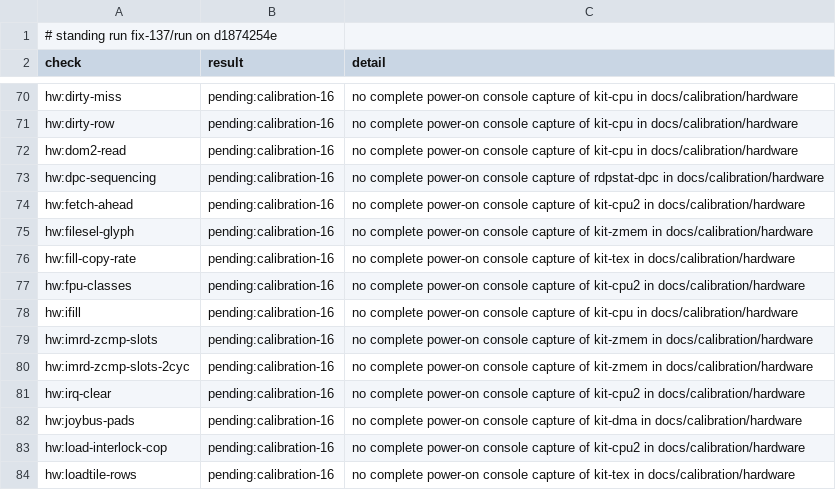
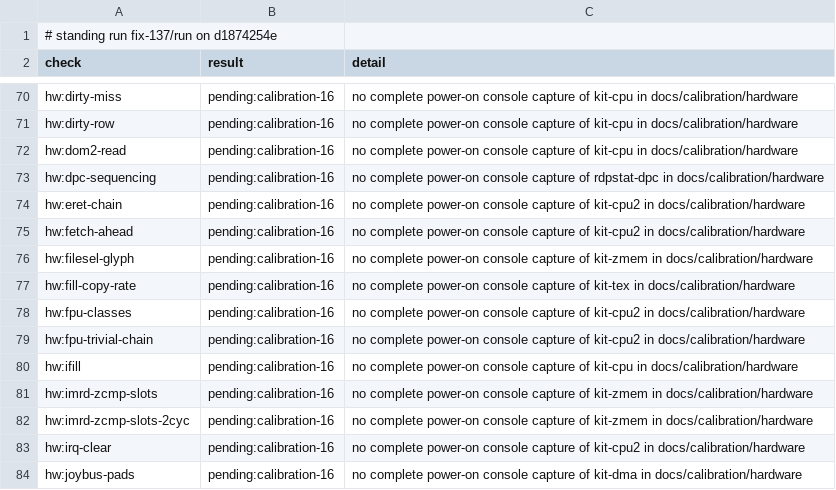
Before and after one commit to wScottSh/ares, a TSV file: docs/spec/n64-timing-results.tsv, drawn as a sheet; only a part is shown, gaps mark what is left out; the shorter side is filled out with more unchanged rows.

```diff
--- a/docs/spec/n64-timing-results.tsv
+++ b/docs/spec/n64-timing-results.tsv
@@ -73,2 +73,3 @@ hw:dom2-read	pending:calibration-16	no complete power-on console capture of kit-
 hw:dpc-sequencing	pending:calibration-16	no complete power-on console capture of rdpstat-dpc in docs/calibration/hardware
+hw:eret-chain	pending:calibration-16	no complete power-on console capture of kit-cpu2 in docs/calibration/hardware
 hw:fetch-ahead	pending:calibration-16	no complete power-on console capture of kit-cpu2 in docs/calibration/hardware
@@ -77,2 +78,3 @@ hw:fill-copy-rate	pending:calibration-16	no complete power-on console capture of
 hw:fpu-classes	pending:calibration-16	no complete power-on console capture of kit-cpu2 in docs/calibration/hardware
+hw:fpu-trivial-chain	pending:calibration-16	no complete power-on console capture of kit-cpu2 in docs/calibration/hardware
 hw:ifill	pending:calibration-16	no complete power-on console capture of kit-cpu in docs/calibration/hardware
```
Also changed, not shown: ares/n64/timing/behaviors.tsv, tools/n64-timing/calibration/questions.tsv, 6 other files.
